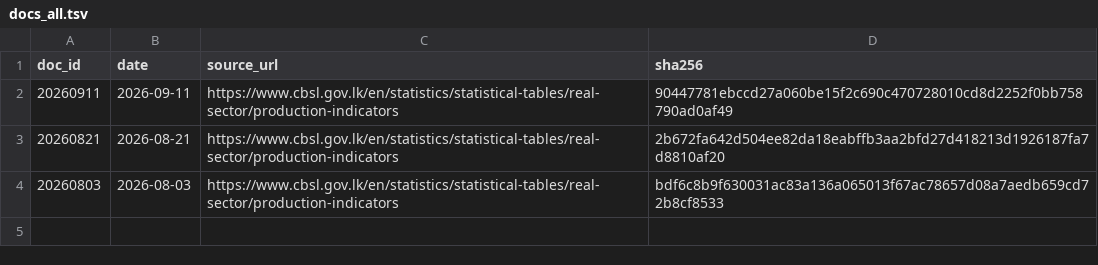
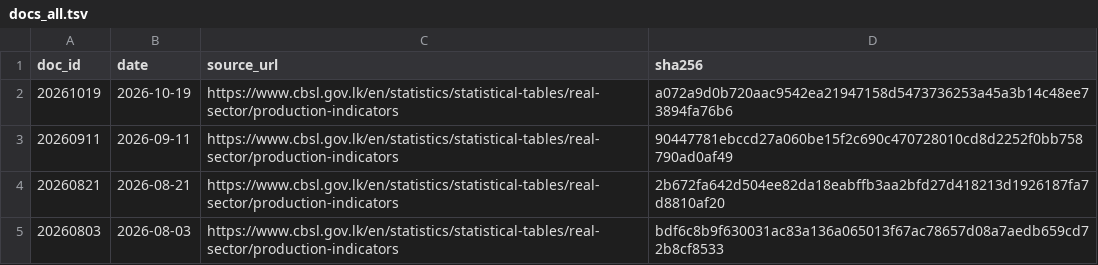
Before and after one commit to zr101/srilanka-data, a TSV file: data/cbsl_activity/docs_all.tsv, drawn as a sheet; the diff names each change by its address in the sheet, - before the commit and + after, or states it on an @@ line.

```diff
--- a/data/cbsl_activity/docs_all.tsv
+++ b/data/cbsl_activity/docs_all.tsv
+row 2: 20261019 | 2026-10-19 | https://www.cbsl.gov.lk/en/statistics/statistical-tables/real-sector/production-indicators | a072a9d0b720aac9542ea21947158d5473736253a45a3b14c48ee73894fa76b6
```
Also changed, not shown: data/cbsl_activity/docs_last100.tsv, 5 other files.
